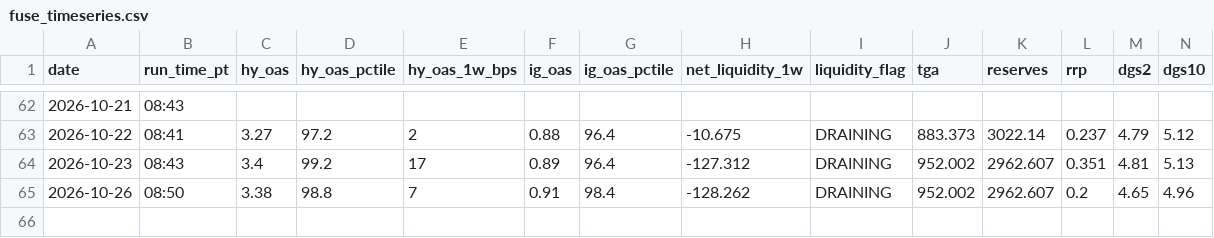
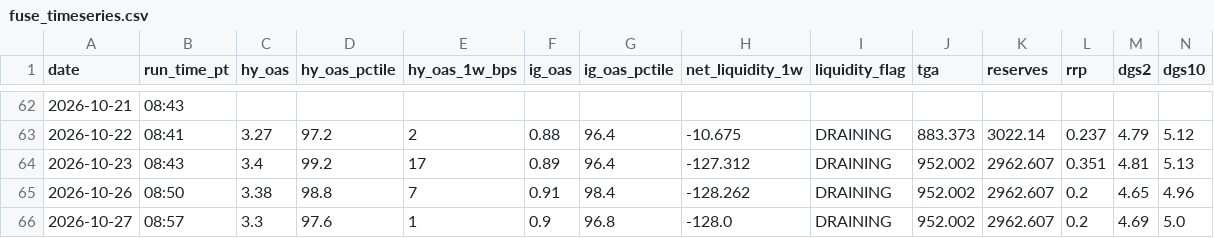
Before and after one commit to jemondragon/newsdata-mcp-server, a CSV file: fuse/history/fuse_timeseries.csv, drawn as a sheet; only a part is shown, gaps mark what is left out; rows hold the shown columns only; the diff names each change by its address in the sheet, - before the commit and + after, or states it on an @@ line.

Commit message:
FUSE daily 2026-10-27 08:57 PT

```diff
--- a/fuse/history/fuse_timeseries.csv
+++ b/fuse/history/fuse_timeseries.csv
+row 66: 2026-10-27 | 08:57 | 3.3 | 97.6 | 1 | 0.9 | 96.8 | -128.0 | DRAINING | 952.002 | 2962.607 | 0.2 | 4.69 | 5.0
```
Also changed, not shown: fuse/history/crypto_timeseries.csv, fuse/history/flag_events.csv, 1 other file.
